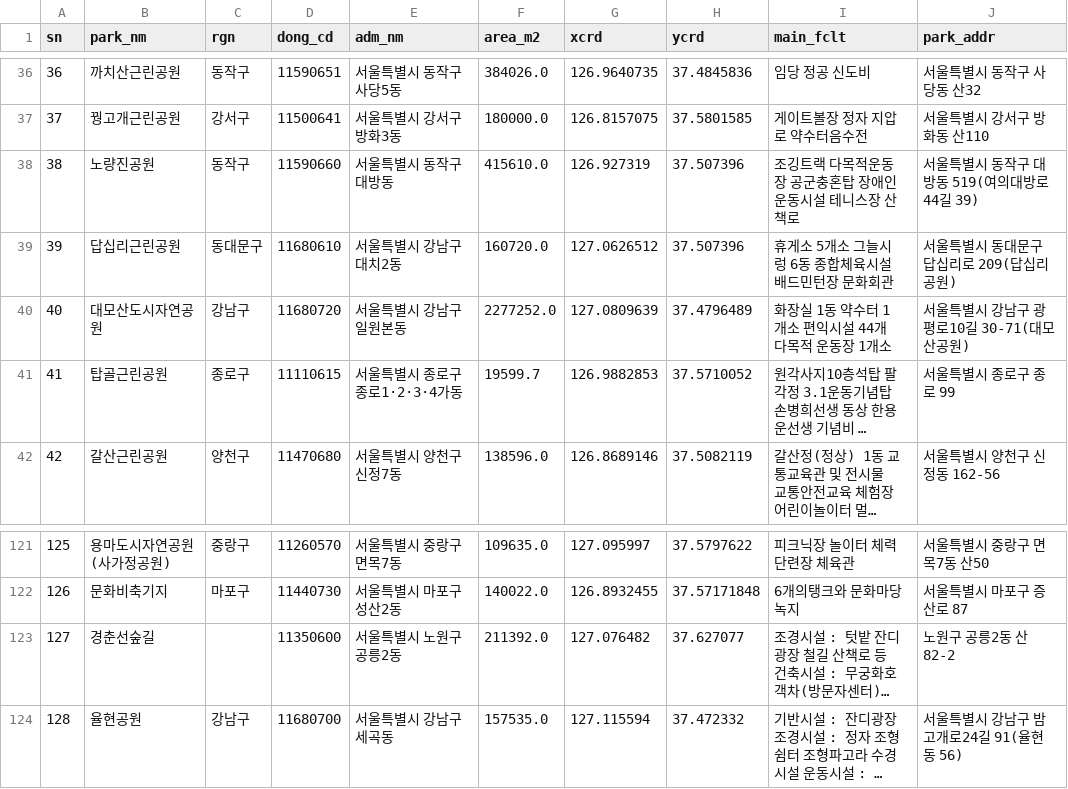
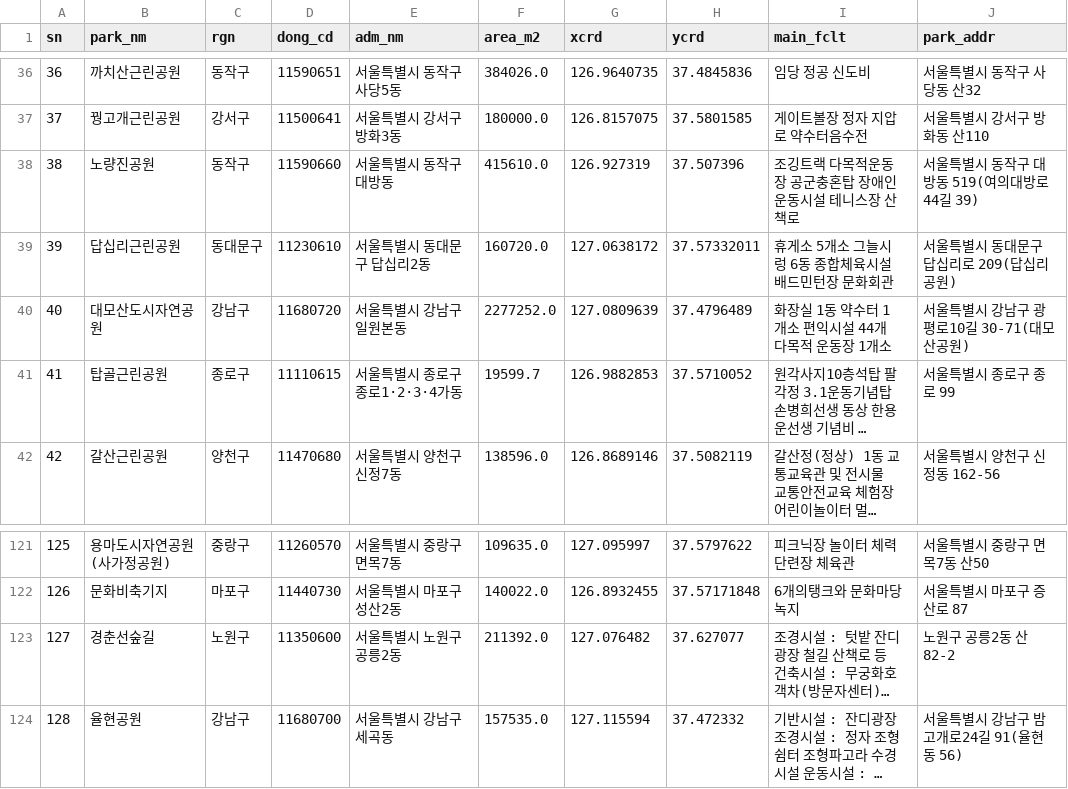
Before and after one commit to Ladpect/seoul-park-oop4, a CSV file: data/raw/park_dong_map.csv, drawn as a sheet; only a part is shown, gaps mark what is left out; long unchanged cells end in …; the diff names each change by its address in the sheet, - before the commit and + after, or states it on an @@ line.

```diff
--- a/data/raw/park_dong_map.csv
+++ b/data/raw/park_dong_map.csv
-D39 (dong_cd): 11680610
+D39 (dong_cd): 11230610
-E39 (adm_nm): 서울특별시 강남구 대치2동
+E39 (adm_nm): 서울특별시 동대문구 답십리2동
-G39 (xcrd): 127.0626512
+G39 (xcrd): 127.0638172
-H39 (ycrd): 37.507396
+H39 (ycrd): 37.57332011
-C123 (rgn): (empty)
+C123 (rgn): 노원구
```
Also changed, not shown: data/processed/daytime_weekend_pop.csv, docs/topic1/stats_summary.csv, 16 other files.
